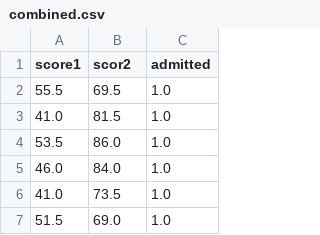
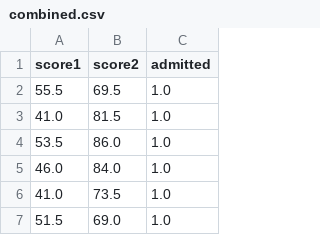
Before and after one commit to big-data-analytics-physics/data, a CSV file: studentAcceptance/combined.csv, drawn as a sheet; only a part is shown.

```diff
--- a/studentAcceptance/combined.csv
+++ b/studentAcceptance/combined.csv
@@ -1,2 +1,2 @@
-score1,scor2,admitted
+score1,score2,admitted
 55.5,69.5,1.0
```
Also changed, not shown: 1 other file.
